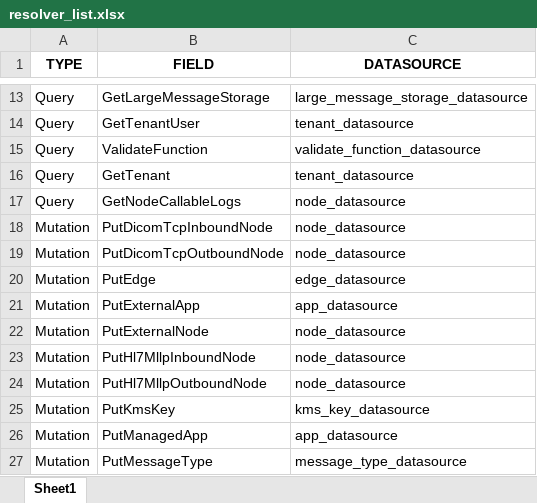
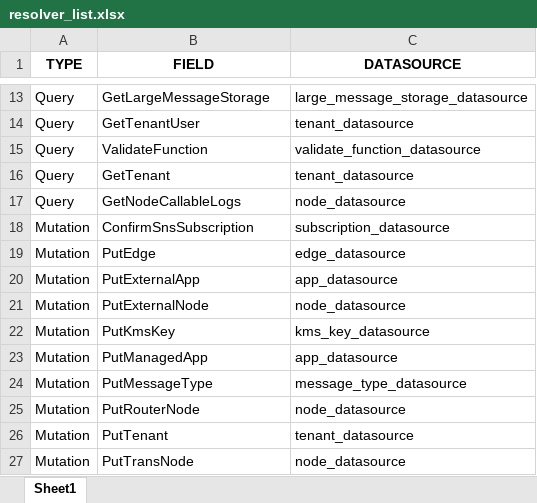
Before and after one commit to Echo-Stream/appsync, an Excel workbook: resolver_list.xlsx, sheet Sheet1, drawn as a sheet; only a part is shown, gaps mark what is left out; the shorter side is filled out with more unchanged rows; values as stored, in another font and other column widths than the file's, no borders; removed rows and columns are numbered as before the commit, all else as after; the diff covers the shown part only; the diff names each change by its address in the sheet, - before the commit and + after, or states it on an @@ line.

```diff
--- a/resolver_list.xlsx (sheet Sheet1)
+++ b/resolver_list.xlsx (sheet Sheet1)
-B18 (FIELD): PutDicomTcpInboundNode
+B18 (FIELD): ConfirmSnsSubscription
-C18 (DATASOURCE): node_datasource
+C18 (DATASOURCE): subscription_datasource
-row 19: Mutation | PutDicomTcpOutboundNode | node_datasource
-row 23: Mutation | PutHl7MllpInboundNode | node_datasource
-row 24: Mutation | PutHl7MllpOutboundNode | node_datasource
```
Also changed, not shown: 10 added rows and 1 edited cell elsewhere in this sheet.
